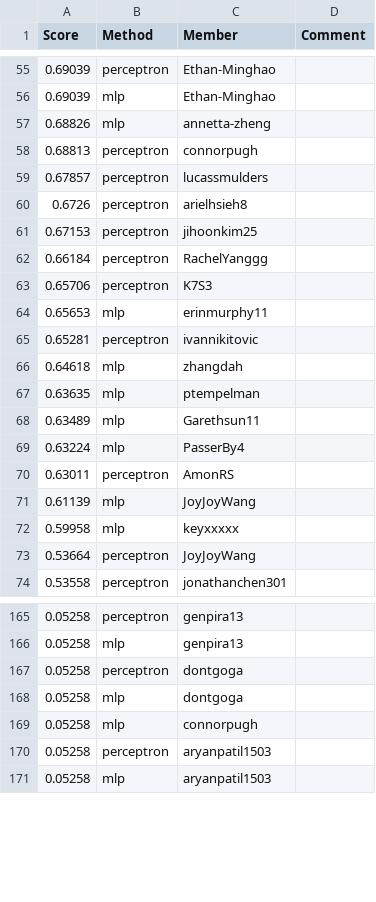
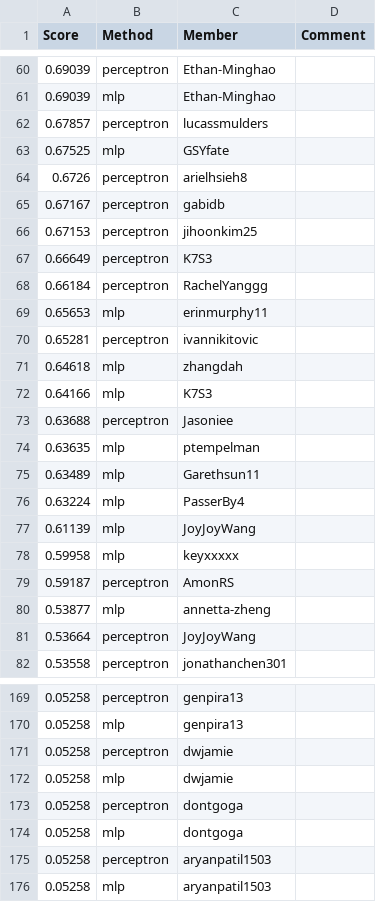
Before and after one commit to cornell-cs5740-sp24/leaderboards, a CSV file: a1/leaderboard_newsgroups.csv, drawn as a sheet; only a part is shown, gaps mark what is left out; removed rows and columns are numbered as before the commit, all else as after; the diff covers the shown part only; the diff names each change by its address in the sheet, - before the commit and + after, or states it on an @@ line.

Commit message:
Leaderboard Update

```diff
--- a/a1/leaderboard_newsgroups.csv
+++ b/a1/leaderboard_newsgroups.csv
-row 57: 0.68826 | mlp | annetta-zheng
-row 58: 0.68813 | perceptron | connorpugh
+row 63: 0.67525 | mlp | GSYfate
+row 65: 0.67167 | perceptron | gabidb
+row 67: 0.66649 | perceptron | K7S3
-row 63: 0.65706 | perceptron | K7S3
+row 72: 0.64166 | mlp | K7S3
+row 73: 0.63688 | perceptron | Jasoniee
-row 70: 0.63011 | perceptron | AmonRS
+row 79: 0.59187 | perceptron | AmonRS
+row 80: 0.53877 | mlp | annetta-zheng
+row 171: 0.05258 | perceptron | dwjamie
+row 172: 0.05258 | mlp | dwjamie
-row 169: 0.05258 | mlp | connorpugh
```
Also changed, not shown: 12 added rows, 12 removed rows and 6 edited cells elsewhere in this file.
